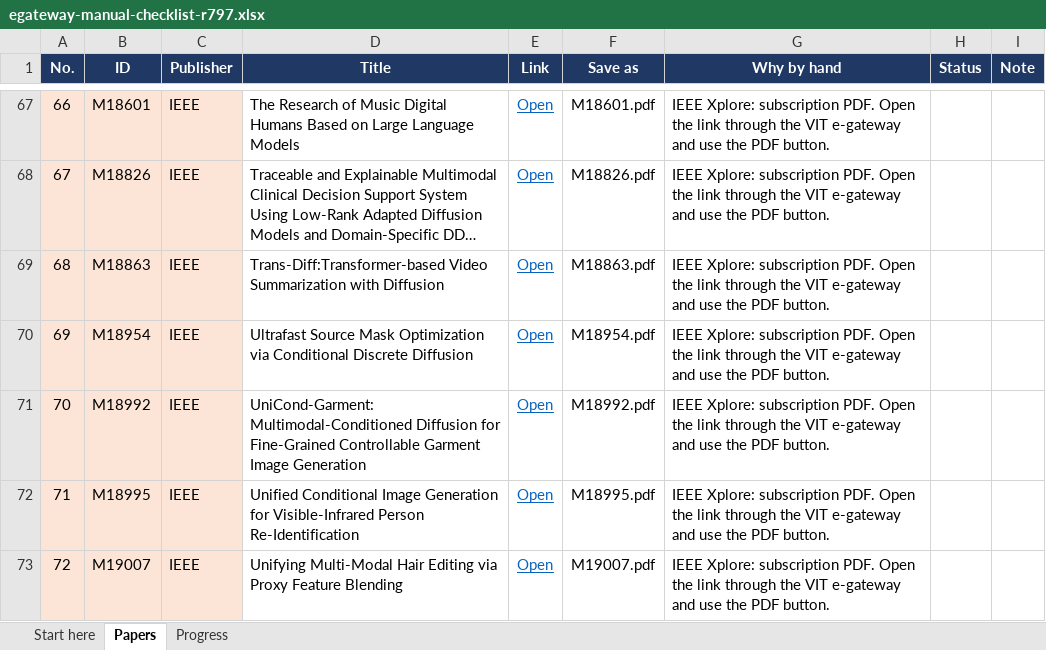
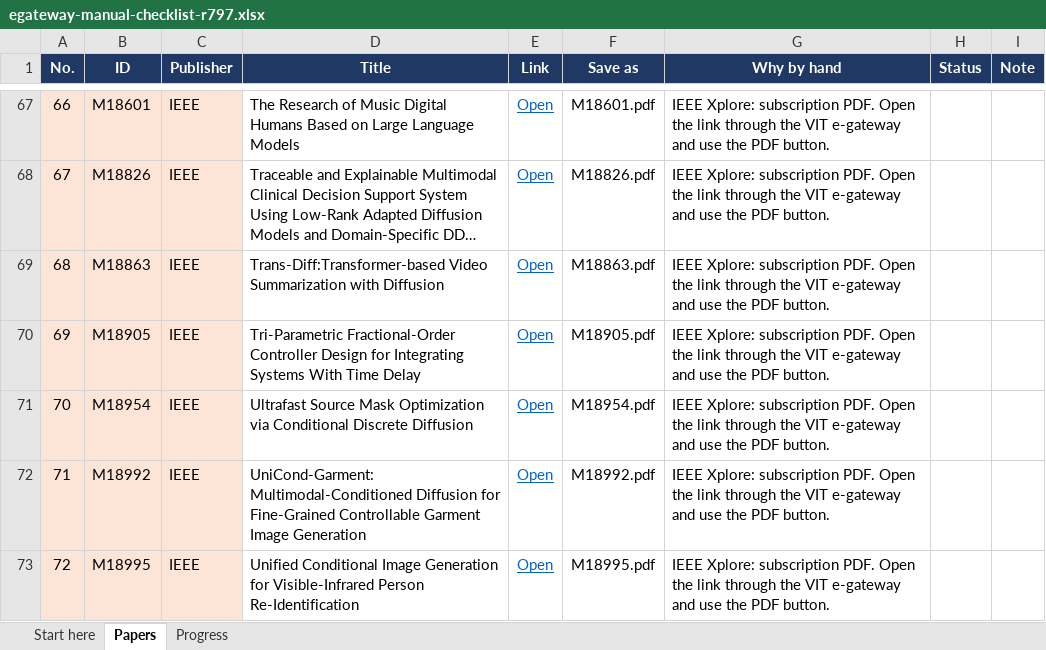
Before and after one commit to shlokDS16/reliability-aware-fusion-unidisc, an Excel workbook: research/review/fulltext/egateway-manual-checklist-r797.xlsx, sheet Papers, drawn as a sheet; only a part is shown, gaps mark what is left out; the shorter side is filled out with more unchanged rows; long unchanged cells end in …; values as stored, in another font and other column widths than the file's, no borders; conditional formats not drawn; addresses are those after the commit; the diff names each change by its address in the sheet, - before the commit and + after, or states it on an @@ line.

```diff
--- a/research/review/fulltext/egateway-manual-checklist-r797.xlsx (sheet Papers)
+++ b/research/review/fulltext/egateway-manual-checklist-r797.xlsx (sheet Papers)
+row 70: 69 | M18905 | IEEE | Tri-Parametric Fractional-Order Controller Design for Integrating Systems With Time Delay | Open | M18905.pdf | IEEE Xplore: subscription PDF. Open the link through the VIT e-gateway and use the PDF button.
@@ column A (No.) renumbered from row 71 down @@
```
Also changed, not shown: sheet Progress, sheet Start here, 6 other files.
